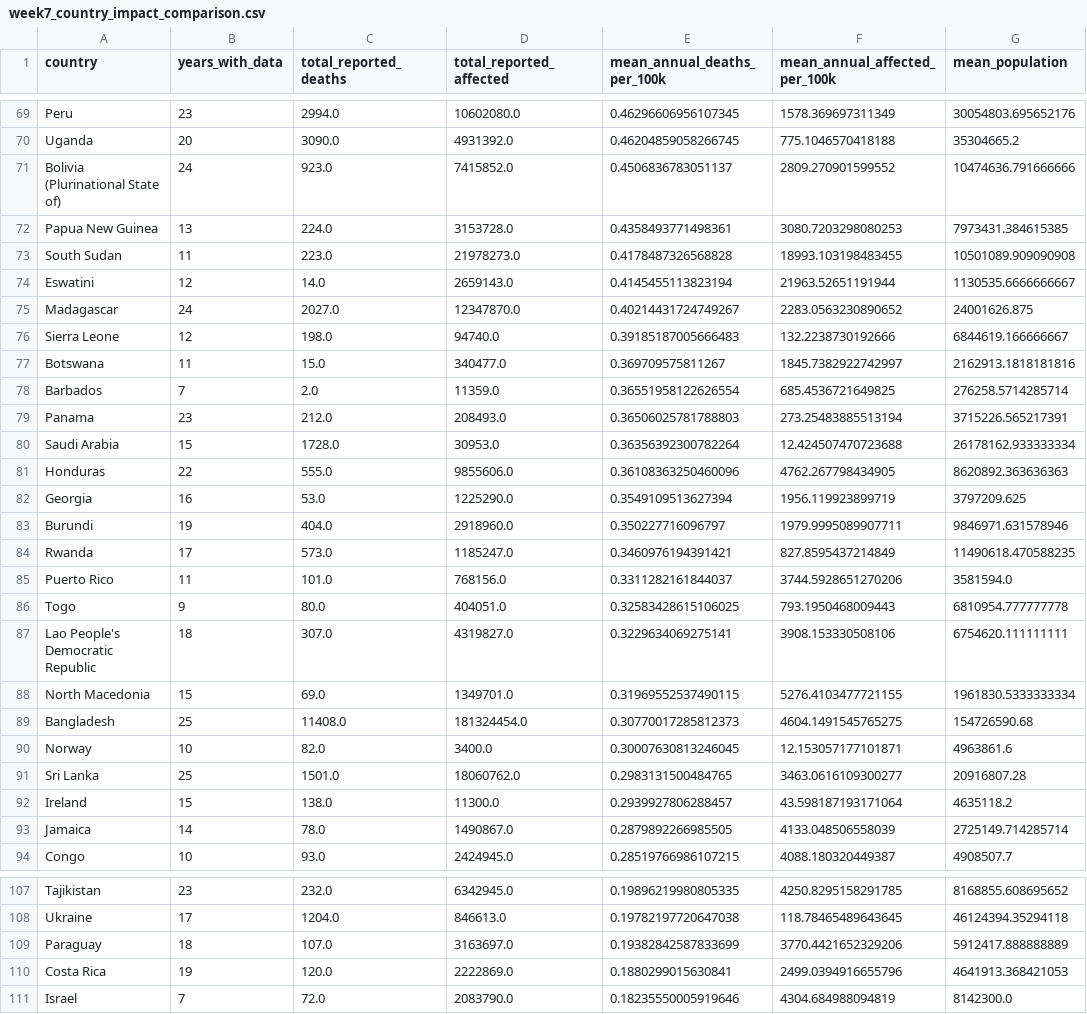
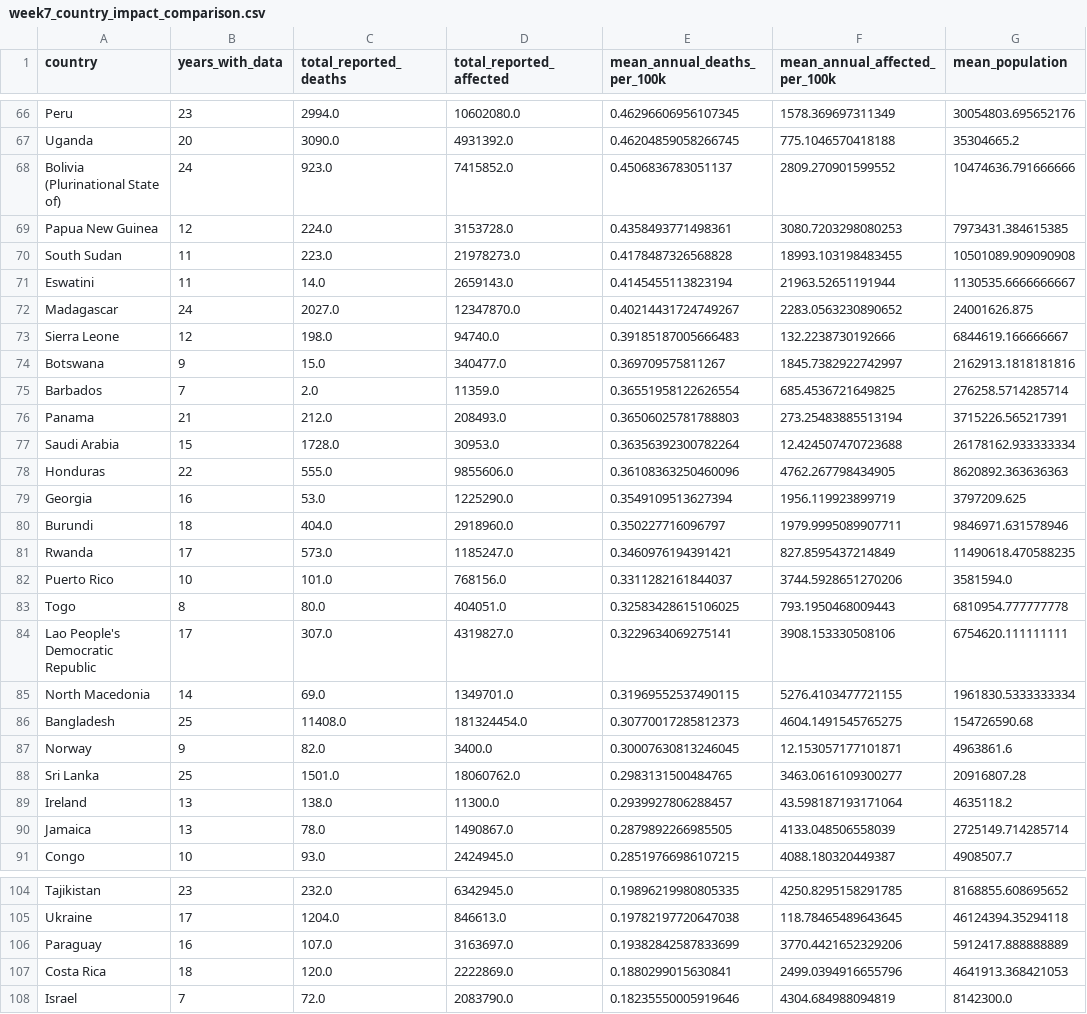
Before and after one commit to dhirajpatel22/iss-climate-data-analytics, a CSV file: iss_week7_outputs/week7_country_impact_comparison.csv, drawn as a sheet; only a part is shown, gaps mark what is left out; the diff covers the shown part only.

```diff
--- a/iss_week7_outputs/week7_country_impact_comparison.csv
+++ b/iss_week7_outputs/week7_country_impact_comparison.csv
@@ -71,10 +68,10 @@ Uganda,20,3090.0,4931392.0,0.46204859058266745,775.1046570418188,35304665.2
 Bolivia (Plurinational State of),24,923.0,7415852.0,0.4506836783051137,2809.270901599552,10474636.791666666
-Papua New Guinea,13,224.0,3153728.0,0.4358493771498361,3080.7203298080253,7973431.384615385
+Papua New Guinea,12,224.0,3153728.0,0.4358493771498361,3080.7203298080253,7973431.384615385
 South Sudan,11,223.0,21978273.0,0.4178487326568828,18993.103198483455,10501089.909090908
-Eswatini,12,14.0,2659143.0,0.4145455113823194,21963.52651191944,1130535.6666666667
+Eswatini,11,14.0,2659143.0,0.4145455113823194,21963.52651191944,1130535.6666666667
 Madagascar,24,2027.0,12347870.0,0.40214431724749267,2283.0563230890652,24001626.875
 Sierra Leone,12,198.0,94740.0,0.39185187005666483,132.2238730192666,6844619.166666667
-Botswana,11,15.0,340477.0,0.369709575811267,1845.7382922742997,2162913.1818181816
+Botswana,9,15.0,340477.0,0.369709575811267,1845.7382922742997,2162913.1818181816
 Barbados,7,2.0,11359.0,0.36551958122626554,685.4536721649825,276258.5714285714
-Panama,23,212.0,208493.0,0.36506025781788803,273.25483885513194,3715226.565217391
+Panama,21,212.0,208493.0,0.36506025781788803,273.25483885513194,3715226.565217391
 Saudi Arabia,15,1728.0,30953.0,0.36356392300782264,12.424507470723688,26178162.933333334
@@ -82,13 +79,13 @@ Honduras,22,555.0,9855606.0,0.36108363250460096,4762.267798434905,8620892.363636
 Georgia,16,53.0,1225290.0,0.3549109513627394,1956.119923899719,3797209.625
-Burundi,19,404.0,2918960.0,0.350227716096797,1979.9995089907711,9846971.631578946
+Burundi,18,404.0,2918960.0,0.350227716096797,1979.9995089907711,9846971.631578946
 Rwanda,17,573.0,1185247.0,0.3460976194391421,827.8595437214849,11490618.470588235
-Puerto Rico,11,101.0,768156.0,0.3311282161844037,3744.5928651270206,3581594.0
-Togo,9,80.0,404051.0,0.32583428615106025,793.1950468009443,6810954.777777778
-Lao People's Democratic Republic,18,307.0,4319827.0,0.3229634069275141,3908.153330508106,6754620.111111111
-North Macedonia,15,69.0,1349701.0,0.31969552537490115,5276.4103477721155,1961830.5333333334
+Puerto Rico,10,101.0,768156.0,0.3311282161844037,3744.5928651270206,3581594.0
+Togo,8,80.0,404051.0,0.32583428615106025,793.1950468009443,6810954.777777778
+Lao People's Democratic Republic,17,307.0,4319827.0,0.3229634069275141,3908.153330508106,6754620.111111111
+North Macedonia,14,69.0,1349701.0,0.31969552537490115,5276.4103477721155,1961830.5333333334
 Bangladesh,25,11408.0,181324454.0,0.30770017285812373,4604.1491545765275,154726590.68
-Norway,10,82.0,3400.0,0.30007630813246045,12.153057177101871,4963861.6
+Norway,9,82.0,3400.0,0.30007630813246045,12.153057177101871,4963861.6
 Sri Lanka,25,1501.0,18060762.0,0.2983131500484765,3463.0616109300277,20916807.28
-Ireland,15,138.0,11300.0,0.2939927806288457,43.598187193171064,4635118.2
-Jamaica,14,78.0,1490867.0,0.2879892266985505,4133.048506558039,2725149.714285714
+Ireland,13,138.0,11300.0,0.2939927806288457,43.598187193171064,4635118.2
+Jamaica,13,78.0,1490867.0,0.2879892266985505,4133.048506558039,2725149.714285714
 Congo,10,93.0,2424945.0,0.28519766986107215,4088.180320449387,4908507.7
@@ -108,4 +105,4 @@ Tajikistan,23,232.0,6342945.0,0.19896219980805335,4250.8295158291785,8168855.608
 Ukraine,17,1204.0,846613.0,0.19782197720647038,118.78465489643645,46124394.35294118
-Paraguay,18,107.0,3163697.0,0.19382842587833699,3770.4421652329206,5912417.888888889
-Costa Rica,19,120.0,2222869.0,0.1880299015630841,2499.0394916655796,4641913.368421053
+Paraguay,16,107.0,3163697.0,0.19382842587833699,3770.4421652329206,5912417.888888889
+Costa Rica,18,120.0,2222869.0,0.1880299015630841,2499.0394916655796,4641913.368421053
 Israel,7,72.0,2083790.0,0.18235550005919646,4304.684988094819,8142300.0
```
Also changed, not shown: 9 removed rows and 43 edited cells elsewhere in this file, 20 other files.
